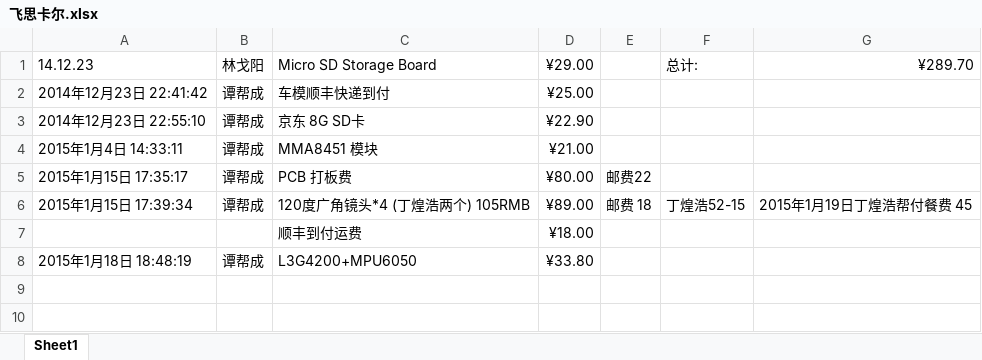
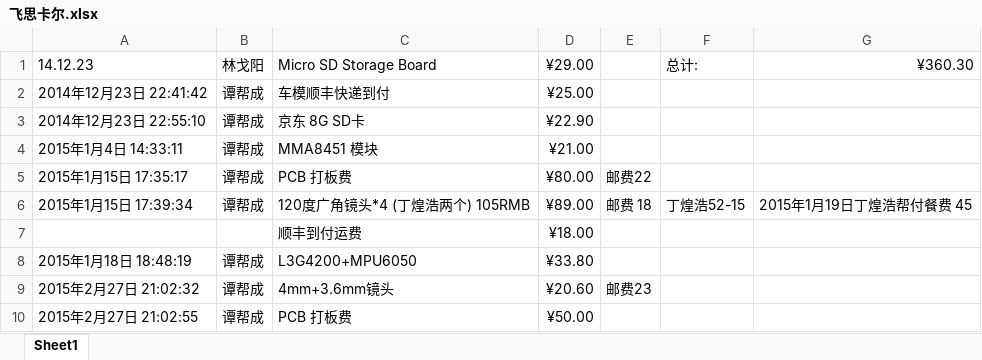
Before and after one commit to wellrun/FSLCar-v1, an Excel workbook: 飞思卡尔.xlsx, sheet Sheet1, drawn as a sheet; values as stored, in another font and other column widths than the file's, no borders; the diff names each change by its address in the sheet, - before the commit and + after, or states it on an @@ line.

```diff
--- a/飞思卡尔.xlsx (sheet Sheet1)
+++ b/飞思卡尔.xlsx (sheet Sheet1)
-G1: ¥289.70
+G1: ¥360.30
+row 9: 2015年2月27日 21:02:32 | 谭帮成 | 4mm+3.6mm镜头 | ¥20.60 | 邮费23
+row 10: 2015年2月27日 21:02:55 | 谭帮成 | PCB 打板费 | ¥50.00
```
Also changed, not shown: 12 other files.
